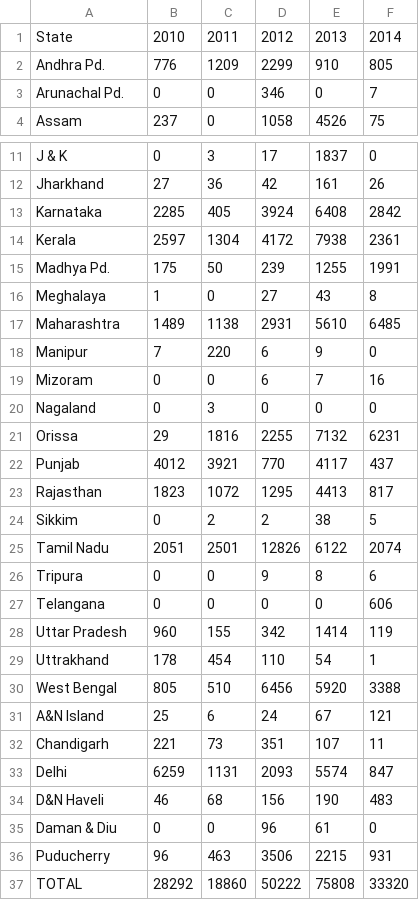
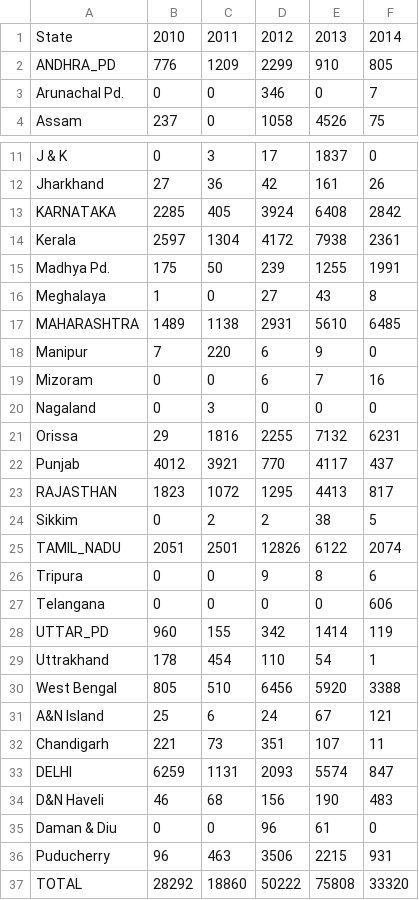
Before and after one commit to harisaisundhar/climate-malaria-canal, a CSV file: Dengue/Dengue-cases.csv, drawn as a sheet; only a part is shown, gaps mark what is left out.

```diff
--- a/Dengue/Dengue-cases.csv
+++ b/Dengue/Dengue-cases.csv
@@ -1,3 +1,3 @@
 State,2010,2011,2012,2013,2014
-Andhra Pd.,776,1209,2299,910,805
+ANDHRA_PD,776,1209,2299,910,805
 Arunachal Pd.,0,0,346,0,7
@@ -12,3 +12,3 @@ J & K,0,3,17,1837,0
 Jharkhand,27,36,42,161,26
-Karnataka,2285,405,3924,6408,2842
+KARNATAKA,2285,405,3924,6408,2842
 Kerala,2597,1304,4172,7938,2361
@@ -16,3 +16,3 @@ Madhya Pd.,175,50,239,1255,1991
 Meghalaya,1,0,27,43,8
-Maharashtra,1489,1138,2931,5610,6485
+MAHARASHTRA,1489,1138,2931,5610,6485
 Manipur,7,220,6,9,0
@@ -22,8 +22,8 @@ Orissa,29,1816,2255,7132,6231
 Punjab,4012,3921,770,4117,437
-Rajasthan,1823,1072,1295,4413,817
+RAJASTHAN,1823,1072,1295,4413,817
 Sikkim,0,2,2,38,5
-Tamil Nadu,2051,2501,12826,6122,2074
+TAMIL_NADU,2051,2501,12826,6122,2074
 Tripura,0,0,9,8,6
 Telangana,0,0,0,0,606
-Uttar Pradesh,960,155,342,1414,119
+UTTAR_PD,960,155,342,1414,119
 Uttrakhand,178,454,110,54,1
@@ -32,3 +32,3 @@ A&N Island,25,6,24,67,121
 Chandigarh,221,73,351,107,11
-Delhi,6259,1131,2093,5574,847
+DELHI,6259,1131,2093,5574,847
 D&N Haveli,46,68,156,190,483
```
Also changed, not shown: Dengue/Dengue-death.csv.
